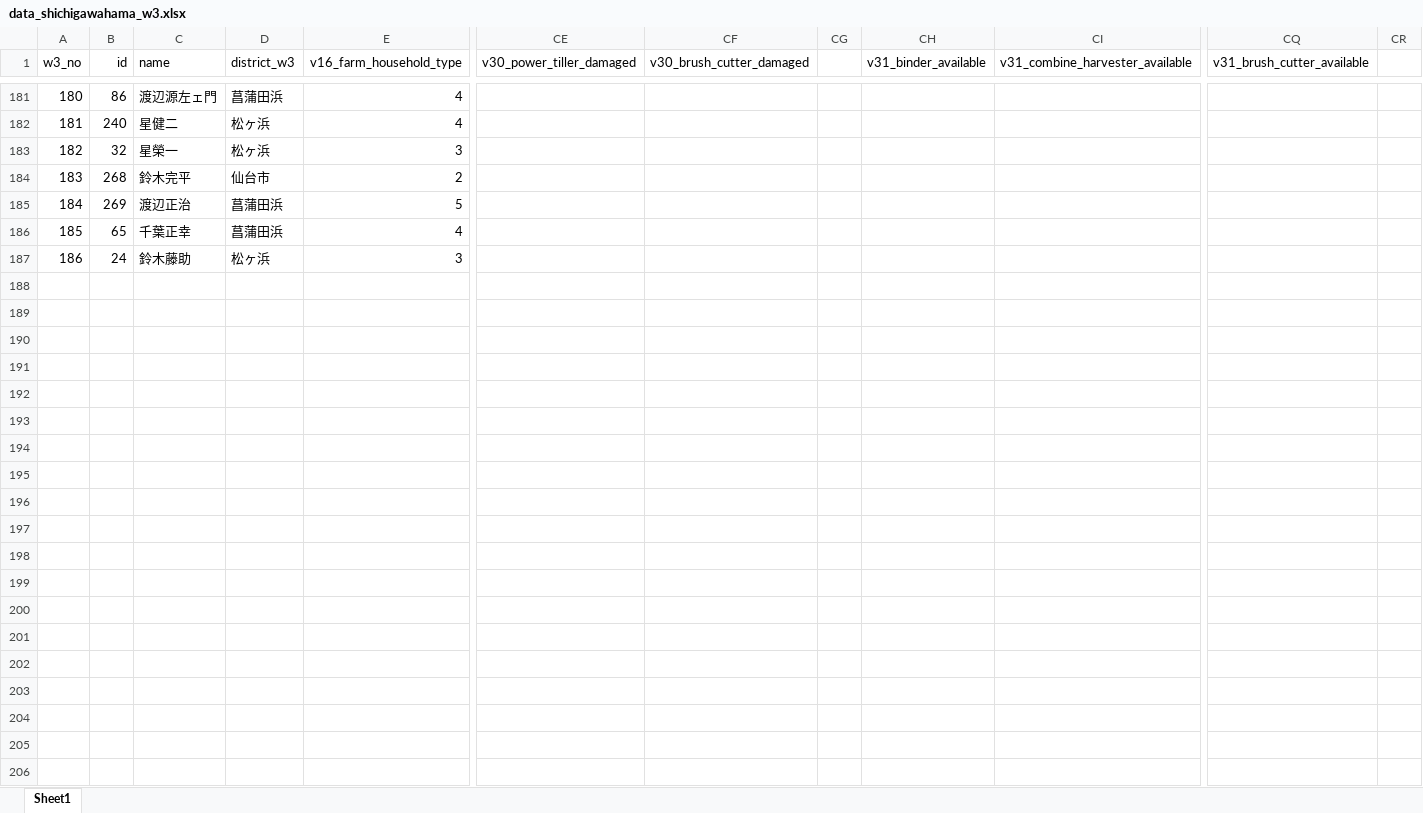
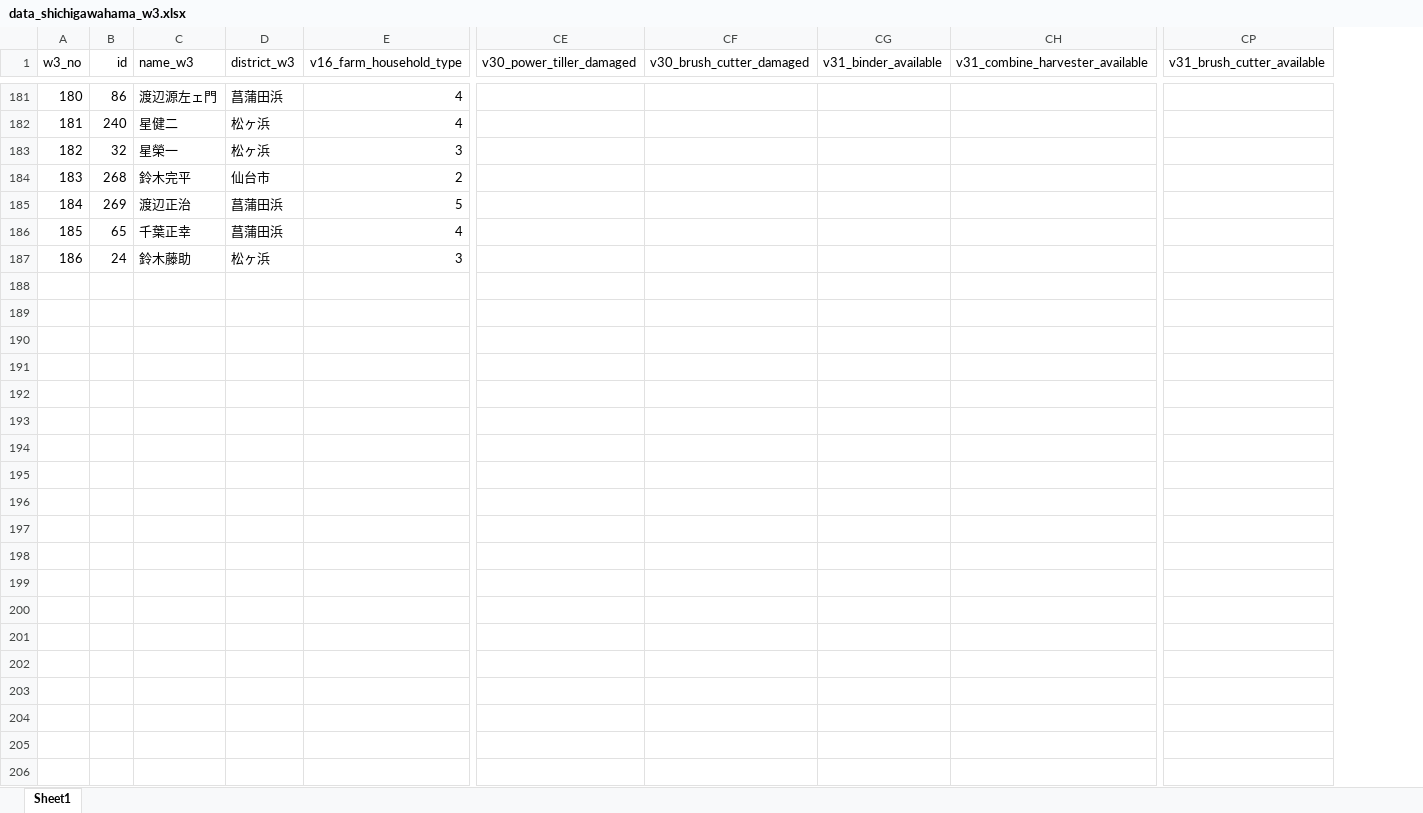
Before and after one commit to oyamadashin/shichigahama_analysis, an Excel workbook: data/data_shichigawahama_w3.xlsx, sheet Sheet1, drawn as a sheet; only a part is shown, gaps mark what is left out; values as stored, in another font and other column widths than the file's, no borders; rows hold the shown columns only; the diff covers the shown part only; the diff names each change by its address in the sheet, - before the commit and + after, or states it on an @@ line.

```diff
--- a/data/data_shichigawahama_w3.xlsx (sheet Sheet1)
+++ b/data/data_shichigawahama_w3.xlsx (sheet Sheet1)
-column CG, empty
-column CR, empty
-C1: name
+C1: name_w3
-row 188: (empty)
-row 189: (empty)
-row 190: (empty)
-row 191: (empty)
-row 192: (empty)
-row 193: (empty)
-row 194: (empty)
-row 195: (empty)
-row 196: (empty)
-row 197: (empty)
-row 198: (empty)
-row 199: (empty)
-row 200: (empty)
-row 201: (empty)
-row 202: (empty)
-row 203: (empty)
-row 204: (empty)
-row 205: (empty)
-row 206: (empty)
```
Also changed, not shown: 47 removed rows and 2 edited cells elsewhere in this sheet, data/data_shichigawahama_w1.xlsx, data/data_shichigawahama_w2.xlsx, 4 other files.
